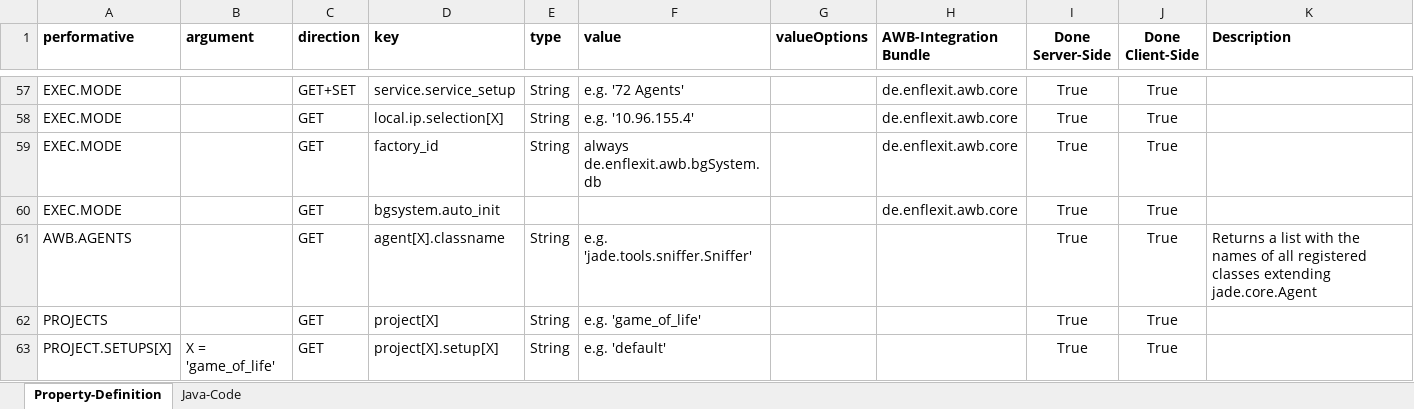
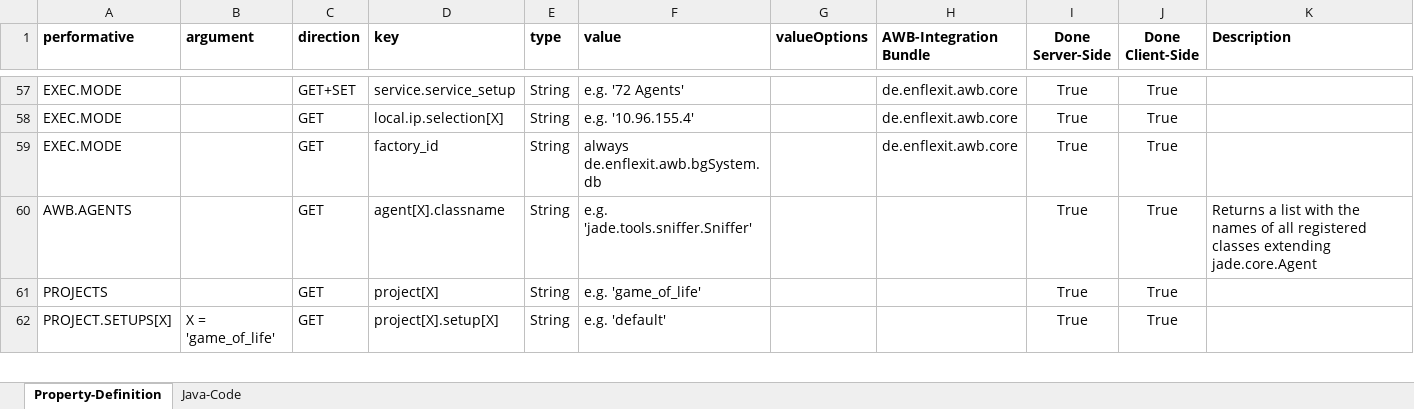
Before and after one commit to EnFlexIT/RestAPIs, an Excel workbook: AWB-RestApi-PropertyDictionary.xlsx, sheet Property-Definition, drawn as a sheet; only a part is shown, gaps mark what is left out; values as stored, in another font and other column widths than the file's, no borders; conditional formats not drawn; the diff names each change by its address in the sheet, - before the commit and + after, or states it on an @@ line.

Commit message:
Updated restapiPropertyDictionary Java code generation.

```diff
--- a/AWB-RestApi-PropertyDictionary.xlsx (sheet Property-Definition)
+++ b/AWB-RestApi-PropertyDictionary.xlsx (sheet Property-Definition)
-row 60: EXEC.MODE |  | GET | bgsystem.auto_init |  |  |  | de.enflexit.awb.core | True | True
```
Also changed, not shown: sheet Java-Code, hidden cells, 1 other file.
